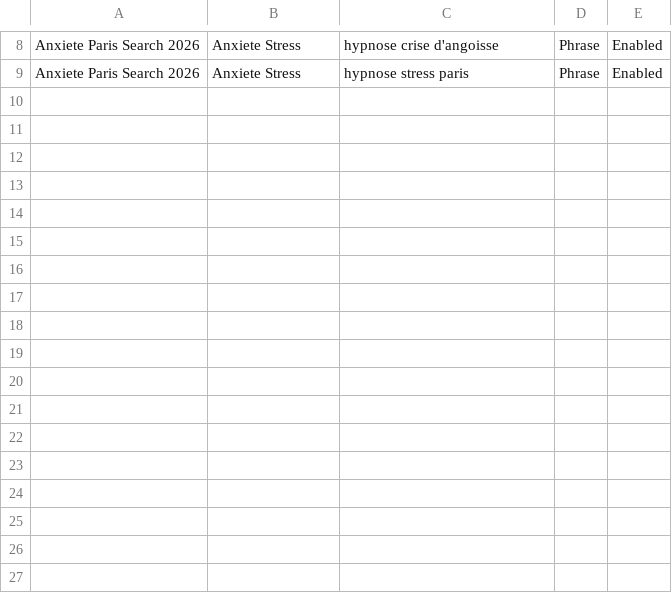
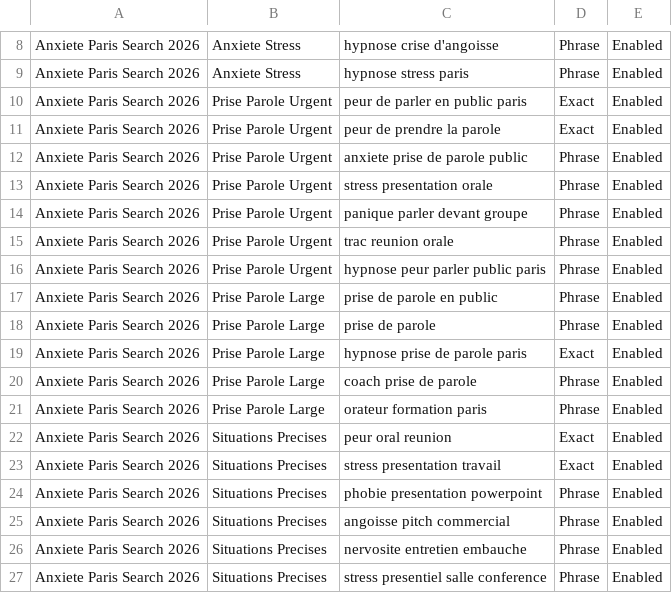
Before and after one commit to ittanez/nova-hypno-textes-fr, a CSV file: docs/google-ads/anxiete-paris/import/3-keywords.csv, drawn as a sheet; only a part is shown, gaps mark what is left out.

```diff
--- a/docs/google-ads/anxiete-paris/import/3-keywords.csv
+++ b/docs/google-ads/anxiete-paris/import/3-keywords.csv
@@ -9 +9,19 @@ Anxiete Paris Search 2026,Anxiete Stress,hypnose crise d'angoisse,Phrase,Enabled
 Anxiete Paris Search 2026,Anxiete Stress,hypnose stress paris,Phrase,Enabled
+Anxiete Paris Search 2026,Prise Parole Urgent,peur de parler en public paris,Exact,Enabled
+Anxiete Paris Search 2026,Prise Parole Urgent,peur de prendre la parole,Exact,Enabled
+Anxiete Paris Search 2026,Prise Parole Urgent,anxiete prise de parole public,Phrase,Enabled
+Anxiete Paris Search 2026,Prise Parole Urgent,stress presentation orale,Phrase,Enabled
+Anxiete Paris Search 2026,Prise Parole Urgent,panique parler devant groupe,Phrase,Enabled
+Anxiete Paris Search 2026,Prise Parole Urgent,trac reunion orale,Phrase,Enabled
+Anxiete Paris Search 2026,Prise Parole Urgent,hypnose peur parler public paris,Phrase,Enabled
+Anxiete Paris Search 2026,Prise Parole Large,prise de parole en public,Phrase,Enabled
+Anxiete Paris Search 2026,Prise Parole Large,prise de parole,Phrase,Enabled
+Anxiete Paris Search 2026,Prise Parole Large,hypnose prise de parole paris,Exact,Enabled
+Anxiete Paris Search 2026,Prise Parole Large,coach prise de parole,Phrase,Enabled
+Anxiete Paris Search 2026,Prise Parole Large,orateur formation paris,Phrase,Enabled
+Anxiete Paris Search 2026,Situations Precises,peur oral reunion,Exact,Enabled
+Anxiete Paris Search 2026,Situations Precises,stress presentation travail,Exact,Enabled
+Anxiete Paris Search 2026,Situations Precises,phobie presentation powerpoint,Phrase,Enabled
+Anxiete Paris Search 2026,Situations Precises,angoisse pitch commercial,Phrase,Enabled
+Anxiete Paris Search 2026,Situations Precises,nervosite entretien embauche,Phrase,Enabled
+Anxiete Paris Search 2026,Situations Precises,stress presentiel salle conference,Phrase,Enabled
```
Also changed, not shown: docs/google-ads/anxiete-paris/import/4-negatives.csv, docs/google-ads/anxiete-paris/import/5-ads.csv, 1 other file.
